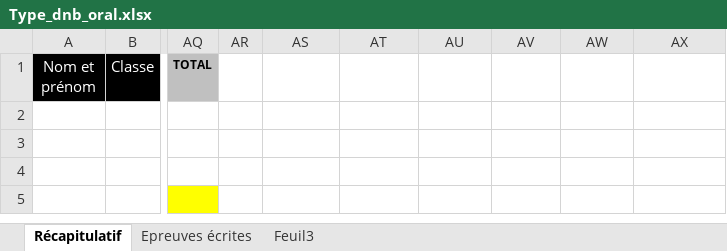
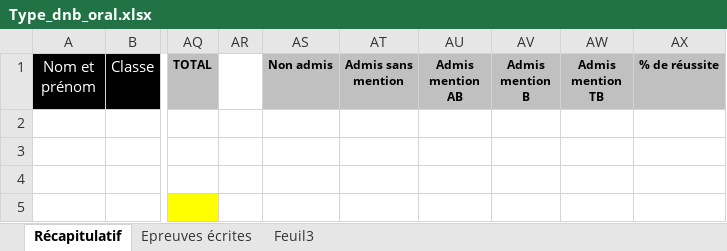
Before and after one commit to Laurent85/Comp-tences-ELyco, an Excel workbook: Compétences/Resources/Type_dnb_oral.xlsx, sheet Récapitulatif, drawn as a sheet; only a part is shown, gaps mark what is left out; values as stored, in another font and other column widths than the file's, no borders; the diff names each change by its address in the sheet, - before the commit and + after, or states it on an @@ line.

```diff
--- a/Compétences/Resources/Type_dnb_oral.xlsx (sheet Récapitulatif)
+++ b/Compétences/Resources/Type_dnb_oral.xlsx (sheet Récapitulatif)
-AS1: (empty)
+AS1: Non admis
-AS1:AX1 fill: none
+AS1:AX1 fill: #C0C0C0
-AT1: (empty)
+AT1: Admis sans mention
-AU1: (empty)
+AU1: Admis mention AB
-AV1: (empty)
+AV1: Admis mention B
-AW1: (empty)
+AW1: Admis mention TB
-AX1: (empty)
+AX1: % de réussite
```
Also changed, not shown: 11 other files.
